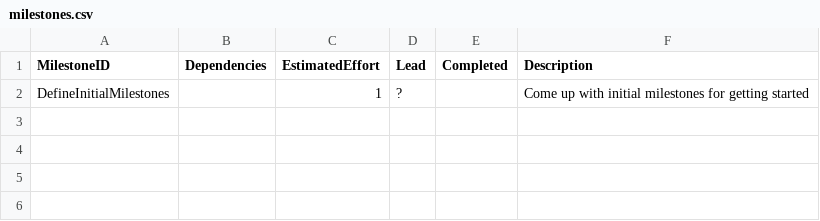
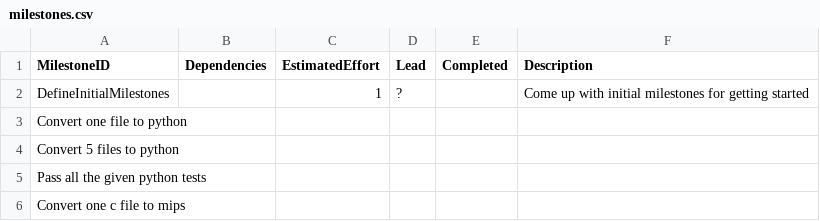
Before and after one commit to HarryAnkers/C-Compiler-Python-translator, a CSV file: SpecFiles/management/milestones.csv, drawn as a sheet; the diff names each change by its address in the sheet, - before the commit and + after, or states it on an @@ line.

```diff
--- a/SpecFiles/management/milestones.csv
+++ b/SpecFiles/management/milestones.csv
+row 3: Convert one file to python
+row 4: Convert 5 files to python
+row 5: Pass all the given python tests
+row 6: Convert one c file to mips
```
Also changed, not shown: SpecFiles/management/schedule.csv, 20 other files.
